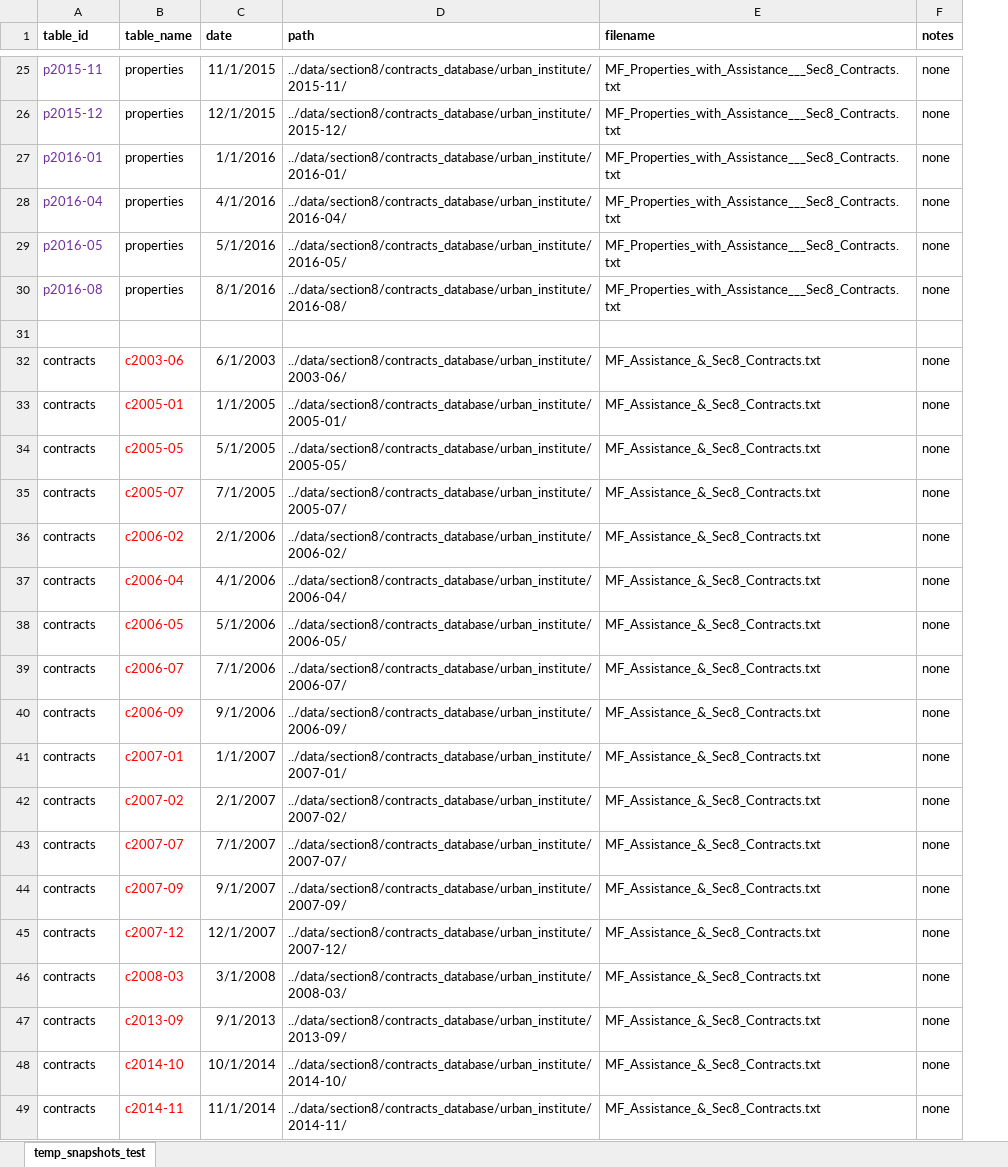
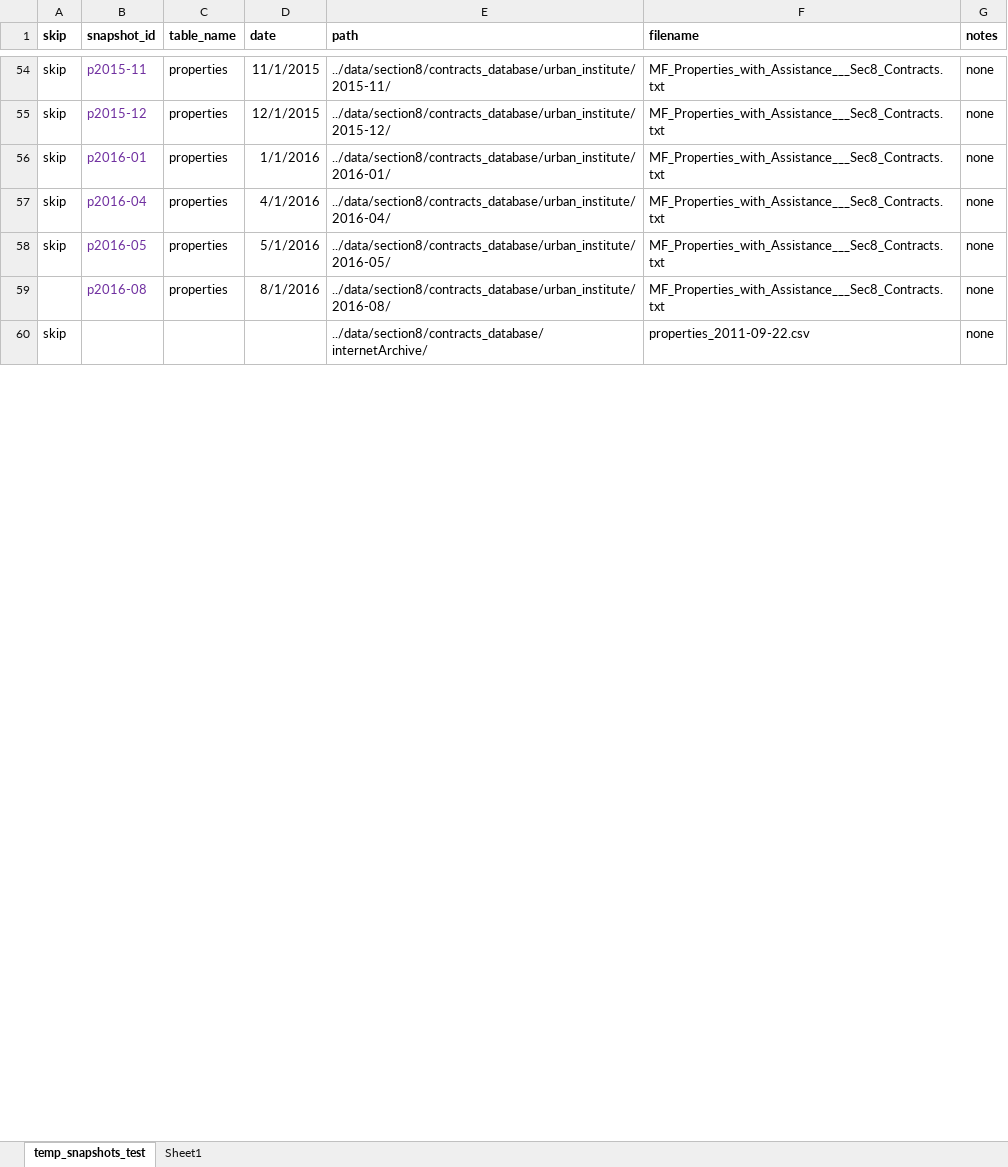
Before and after one commit to DaveDCGIS/housing-risk, an Excel workbook: ingestion/snapshots_manifest_builder.xlsx, sheet temp_snapshots_test, drawn as a sheet; only a part is shown, gaps mark what is left out; values as stored, in another font and other column widths than the file's, no borders; removed rows and columns are numbered as before the commit, all else as after; the diff covers the shown part only; the diff names each change by its address in the sheet, - before the commit and + after, or states it on an @@ line.

Commit message:
Current status:
-Snapshots selected in the snapshots_manifest.csv are loading properly into my local copy of the postgres database
-some of the snapshots marked as 'skip' are just to reduce sample load size;
-some of the snapshots are having 'nan' errors in the date field. There is commented out code on how to handle this with a custom date parser but we need to verify that the date format works for all relevant columns.
-some of the snapshots (2003 was one) are having errors in the source data - weird characters, and too-long rows of data. Haven't yet investigated the cause.

```diff
--- a/ingestion/snapshots_manifest_builder.xlsx (sheet temp_snapshots_test)
+++ b/ingestion/snapshots_manifest_builder.xlsx (sheet temp_snapshots_test)
+sheet tab: Sheet1
+column A (skip), rows 54-60: skip | skip | skip | skip | skip |  | skip
-B1: table_id
+B1: snapshot_id
-row 60: (empty)
+row 60: skip |  |  |  | ../data/section8/contracts_database/internetArchive/ | properties_2011-09-22.csv | none
-row 32: contracts | c2003-06 | 6/1/2003 | ../data/section8/contracts_database/urban_institute/2003-06/ | MF_Assistance_&_Sec8_Contracts.txt | none
-row 33: contracts | c2005-01 | 1/1/2005 | ../data/section8/contracts_database/urban_institute/2005-01/ | MF_Assistance_&_Sec8_Contracts.txt | none
-row 34: contracts | c2005-05 | 5/1/2005 | ../data/section8/contracts_database/urban_institute/2005-05/ | MF_Assistance_&_Sec8_Contracts.txt | none
-row 35: contracts | c2005-07 | 7/1/2005 | ../data/section8/contracts_database/urban_institute/2005-07/ | MF_Assistance_&_Sec8_Contracts.txt | none
-row 36: contracts | c2006-02 | 2/1/2006 | ../data/section8/contracts_database/urban_institute/2006-02/ | MF_Assistance_&_Sec8_Contracts.txt | none
-row 37: contracts | c2006-04 | 4/1/2006 | ../data/section8/contracts_database/urban_institute/2006-04/ | MF_Assistance_&_Sec8_Contracts.txt | none
-row 38: contracts | c2006-05 | 5/1/2006 | ../data/section8/contracts_database/urban_institute/2006-05/ | MF_Assistance_&_Sec8_Contracts.txt | none
-row 39: contracts | c2006-07 | 7/1/2006 | ../data/section8/contracts_database/urban_institute/2006-07/ | MF_Assistance_&_Sec8_Contracts.txt | none
-row 40: contracts | c2006-09 | 9/1/2006 | ../data/section8/contracts_database/urban_institute/2006-09/ | MF_Assistance_&_Sec8_Contracts.txt | none
-row 41: contracts | c2007-01 | 1/1/2007 | ../data/section8/contracts_database/urban_institute/2007-01/ | MF_Assistance_&_Sec8_Contracts.txt | none
-row 42: contracts | c2007-02 | 2/1/2007 | ../data/section8/contracts_database/urban_institute/2007-02/ | MF_Assistance_&_Sec8_Contracts.txt | none
-row 43: contracts | c2007-07 | 7/1/2007 | ../data/section8/contracts_database/urban_institute/2007-07/ | MF_Assistance_&_Sec8_Contracts.txt | none
-row 44: contracts | c2007-09 | 9/1/2007 | ../data/section8/contracts_database/urban_institute/2007-09/ | MF_Assistance_&_Sec8_Contracts.txt | none
-row 45: contracts | c2007-12 | 12/1/2007 | ../data/section8/contracts_database/urban_institute/2007-12/ | MF_Assistance_&_Sec8_Contracts.txt | none
-row 46: contracts | c2008-03 | 3/1/2008 | ../data/section8/contracts_database/urban_institute/2008-03/ | MF_Assistance_&_Sec8_Contracts.txt | none
-row 47: contracts | c2013-09 | 9/1/2013 | ../data/section8/contracts_database/urban_institute/2013-09/ | MF_Assistance_&_Sec8_Contracts.txt | none
-row 48: contracts | c2014-10 | 10/1/2014 | ../data/section8/contracts_database/urban_institute/2014-10/ | MF_Assistance_&_Sec8_Contracts.txt | none
-row 49: contracts | c2014-11 | 11/1/2014 | ../data/section8/contracts_database/urban_institute/2014-11/ | MF_Assistance_&_Sec8_Contracts.txt | none
```
Also changed, not shown: 39 added rows and 16 removed rows elsewhere in this sheet, formulas that keep their value, 7 other files.
